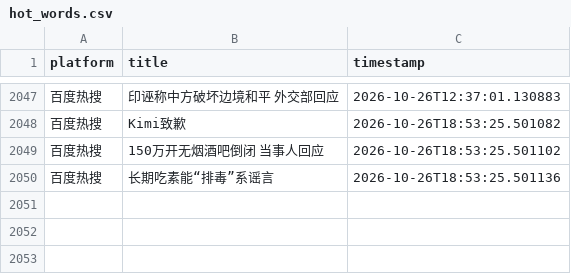
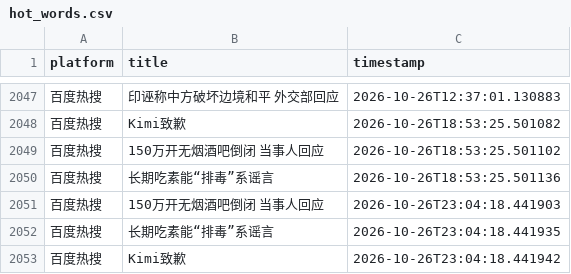
Before and after one commit to Bella030611/waitan-monitor, a CSV file: hot_words.csv, drawn as a sheet; only a part is shown, gaps mark what is left out; the diff names each change by its address in the sheet, - before the commit and + after, or states it on an @@ line.

```diff
--- a/hot_words.csv
+++ b/hot_words.csv
+row 2051: 百度热搜 | 150万开无烟酒吧倒闭 当事人回应 | 2026-10-26T23:04:18.441903
+row 2052: 百度热搜 | 长期吃素能“排毒”系谣言 | 2026-10-26T23:04:18.441935
+row 2053: 百度热搜 | Kimi致歉 | 2026-10-26T23:04:18.441942
```
